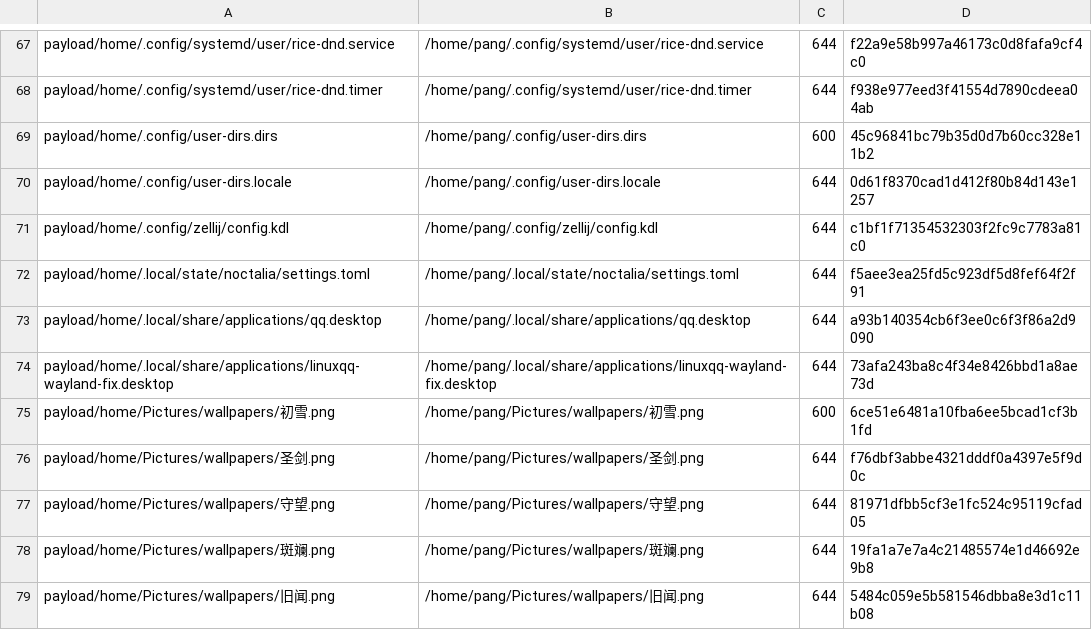
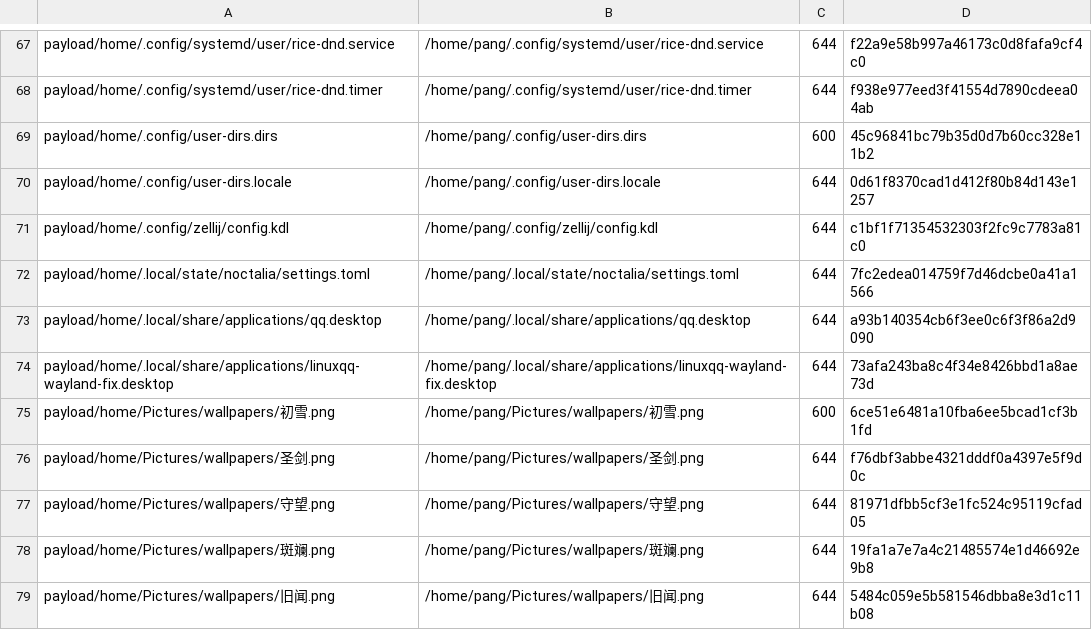
Before and after one commit to tjz123psh/arch-noctalia, a TSV file: manifests/files.tsv, drawn as a sheet; only a part is shown, gaps mark what is left out.

```diff
--- a/manifests/files.tsv
+++ b/manifests/files.tsv
@@ -71,3 +71,3 @@ payload/home/.config/user-dirs.locale	/home/pang/.config/user-dirs.locale	644	0d
 payload/home/.config/zellij/config.kdl	/home/pang/.config/zellij/config.kdl	644	c1bf1f71354532303f2fc9c7783a81c0
-payload/home/.local/state/noctalia/settings.toml	/home/pang/.local/state/noctalia/settings.toml	644	f5aee3ea25fd5c923df5d8fef64f2f91
+payload/home/.local/state/noctalia/settings.toml	/home/pang/.local/state/noctalia/settings.toml	644	7fc2edea014759f7d46dcbe0a41a1566
 payload/home/.local/share/applications/qq.desktop	/home/pang/.local/share/applications/qq.desktop	644	a93b140354cb6f3ee0c6f3f86a2d9090
```
Also changed, not shown: manifests/excluded.tsv, 1 other file.
